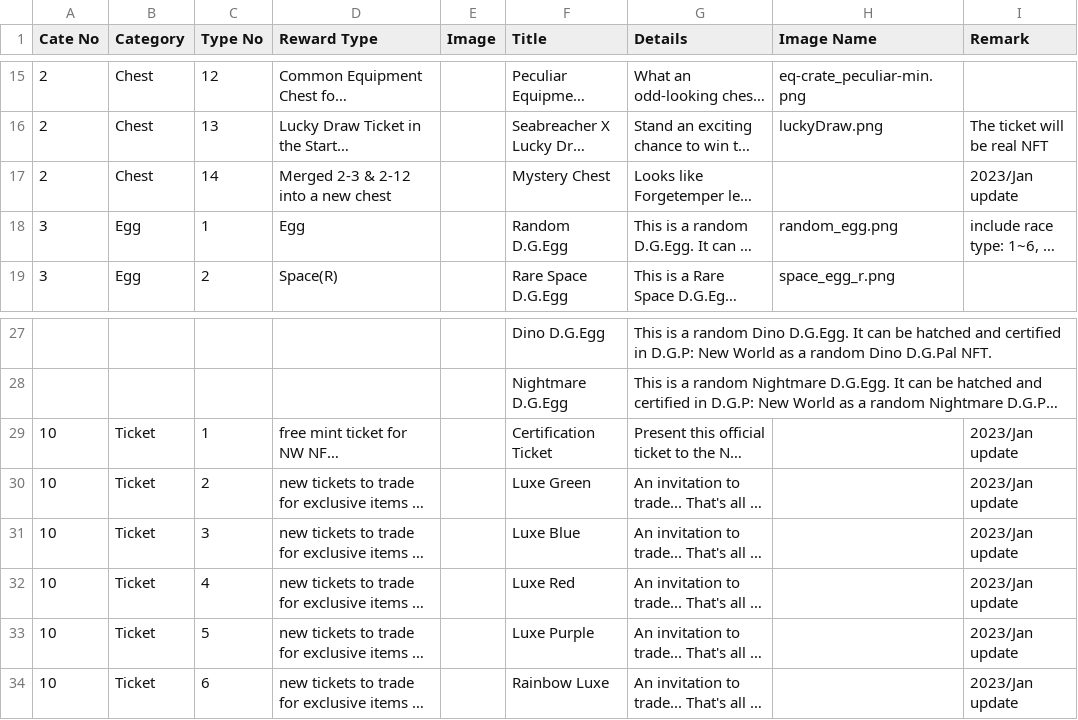
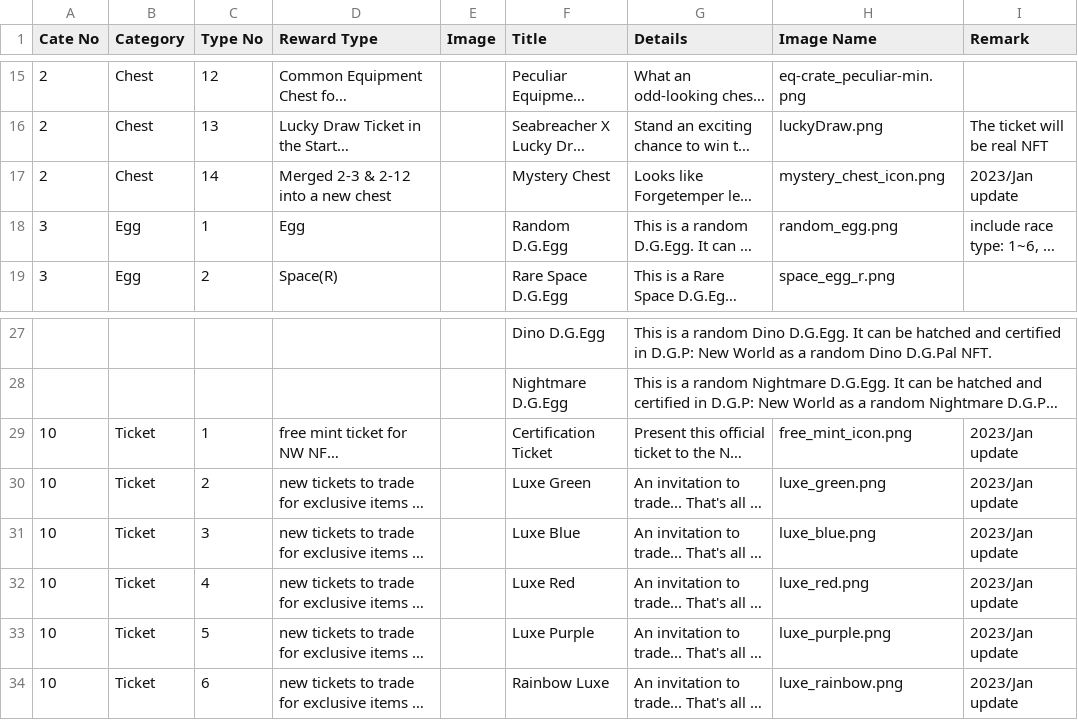
Before and after one commit to ZeviLiao/ingame-csv-2-json, a CSV file: 1.csv, drawn as a sheet; only a part is shown, gaps mark what is left out; long unchanged cells end in …; the diff names each change by its address in the sheet, - before the commit and + after, or states it on an @@ line.

```diff
--- a/1.csv
+++ b/1.csv
-H17 (Image Name): (empty)
+H17 (Image Name): mystery_chest_icon.png
-H29 (Image Name): (empty)
+H29 (Image Name): free_mint_icon.png
-H30 (Image Name): (empty)
+H30 (Image Name): luxe_green.png
-H31 (Image Name): (empty)
+H31 (Image Name): luxe_blue.png
-H32 (Image Name): (empty)
+H32 (Image Name): luxe_red.png
-H33 (Image Name): (empty)
+H33 (Image Name): luxe_purple.png
-H34 (Image Name): (empty)
+H34 (Image Name): luxe_rainbow.png
```
Also changed, not shown: 2.csv, 1 other file.
